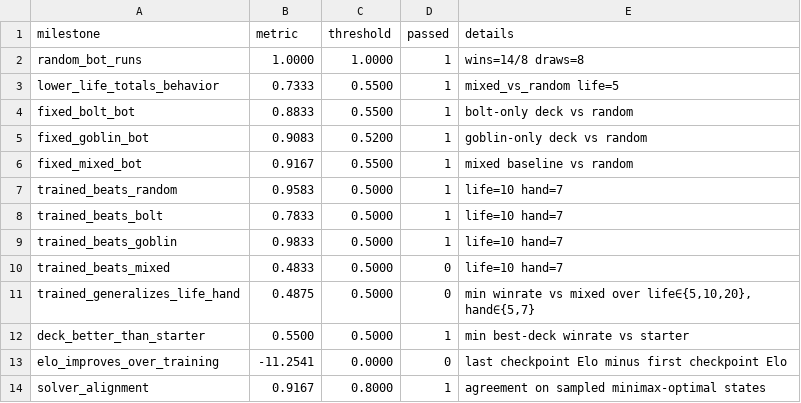
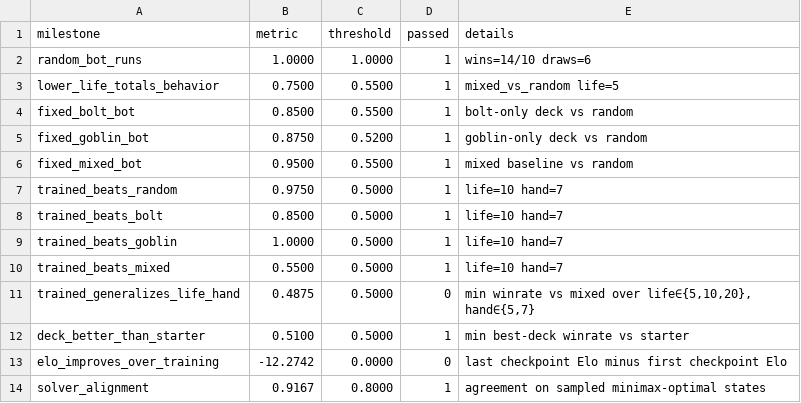
Before and after one commit to wanqizhu/mtg-benchmark, a CSV file: artifacts/eval/milestones.csv, drawn as a sheet.

```diff
--- a/artifacts/eval/milestones.csv
+++ b/artifacts/eval/milestones.csv
@@ -1,14 +1,14 @@
 milestone,metric,threshold,passed,details
-random_bot_runs,1.0000,1.0000,1,wins=14/8 draws=8
-lower_life_totals_behavior,0.7333,0.5500,1,mixed_vs_random life=5
-fixed_bolt_bot,0.8833,0.5500,1,bolt-only deck vs random
-fixed_goblin_bot,0.9083,0.5200,1,goblin-only deck vs random
-fixed_mixed_bot,0.9167,0.5500,1,mixed baseline vs random
-trained_beats_random,0.9583,0.5000,1,life=10 hand=7
-trained_beats_bolt,0.7833,0.5000,1,life=10 hand=7
-trained_beats_goblin,0.9833,0.5000,1,life=10 hand=7
-trained_beats_mixed,0.4833,0.5000,0,life=10 hand=7
+random_bot_runs,1.0000,1.0000,1,wins=14/10 draws=6
+lower_life_totals_behavior,0.7500,0.5500,1,mixed_vs_random life=5
+fixed_bolt_bot,0.8500,0.5500,1,bolt-only deck vs random
+fixed_goblin_bot,0.8750,0.5200,1,goblin-only deck vs random
+fixed_mixed_bot,0.9500,0.5500,1,mixed baseline vs random
+trained_beats_random,0.9750,0.5000,1,life=10 hand=7
+trained_beats_bolt,0.8500,0.5000,1,life=10 hand=7
+trained_beats_goblin,1.0000,0.5000,1,life=10 hand=7
+trained_beats_mixed,0.5500,0.5000,1,life=10 hand=7
 trained_generalizes_life_hand,0.4875,0.5000,0,"min winrate vs mixed over life∈{5,10,20}, hand∈{5,7}"
-deck_better_than_starter,0.5500,0.5000,1,min best-deck winrate vs starter
-elo_improves_over_training,-11.2541,0.0000,0,last checkpoint Elo minus first checkpoint Elo
+deck_better_than_starter,0.5100,0.5000,1,min best-deck winrate vs starter
+elo_improves_over_training,-12.2742,0.0000,0,last checkpoint Elo minus first checkpoint Elo
 solver_alignment,0.9167,0.8000,1,agreement on sampled minimax-optimal states
```
Also changed, not shown: artifacts/eval/convergence.csv, artifacts/eval/generalization_matrix_tuned.csv, 21 other files.
